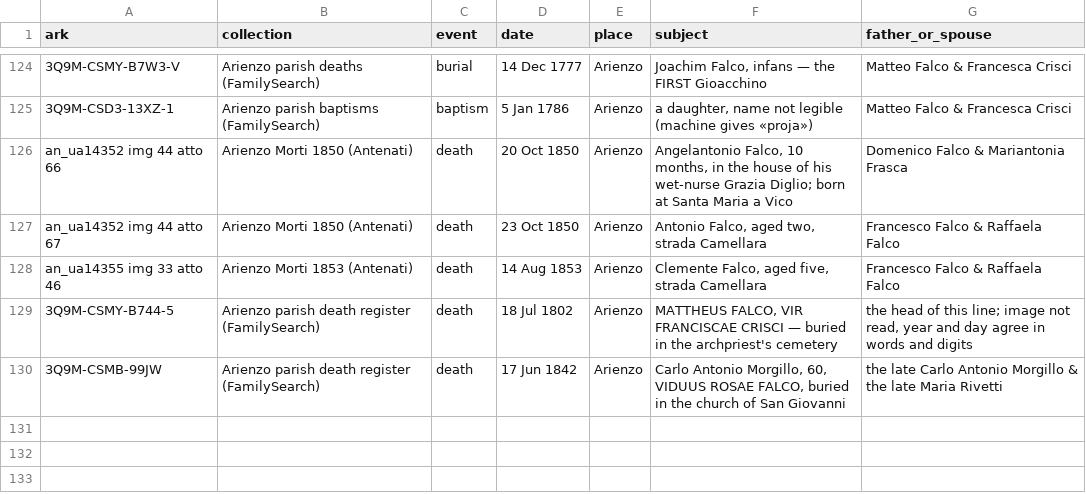
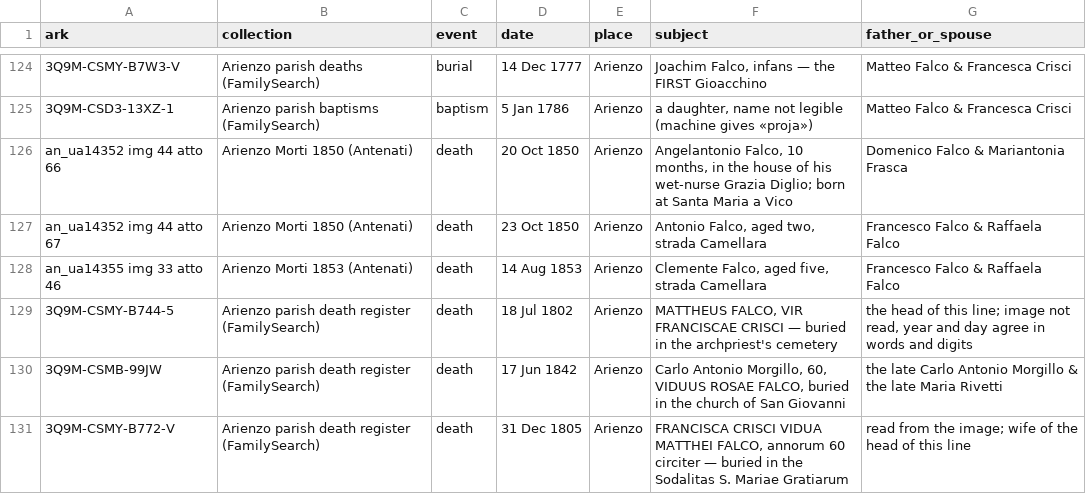
Before and after one commit to daviddef/TheFalco, a TSV file: data/record-citations.tsv, drawn as a sheet; only a part is shown, gaps mark what is left out; the diff names each change by its address in the sheet, - before the commit and + after, or states it on an @@ line.

```diff
--- a/data/record-citations.tsv
+++ b/data/record-citations.tsv
+row 131: 3Q9M-CSMY-B772-V | Arienzo parish death register (FamilySearch) | death | 31 Dec 1805 | Arienzo | FRANCISCA CRISCI VIDUA MATTHEI FALCO, annorum 60 circiter — buried in the Sodalitas S. Mariae Gratiarum | read from the image; wife of the head of this line
```
Also changed, not shown: 5 other files.
